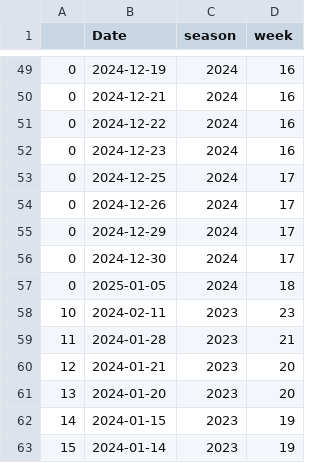
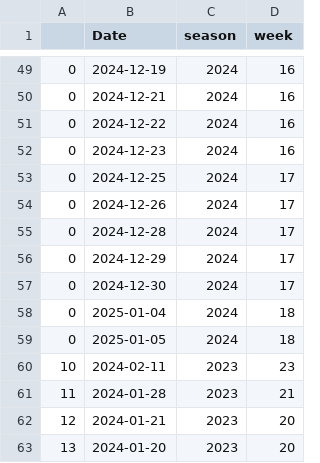
Before and after one commit to mseewaters/beatingtheodds, a CSV file: data/game_dates_season.csv, drawn as a sheet; only a part is shown, gaps mark what is left out; the shorter side is filled out with more unchanged rows.

```diff
--- a/data/game_dates_season.csv
+++ b/data/game_dates_season.csv
@@ -54,4 +54,6 @@
 0,2024-12-26,2024,17
+0,2024-12-28,2024,17
 0,2024-12-29,2024,17
 0,2024-12-30,2024,17
+0,2025-01-04,2024,18
 0,2025-01-05,2024,18
```
Also changed, not shown: data/nfl_games_pfr_raw.csv, src/predictions.csv, 6 other files.
